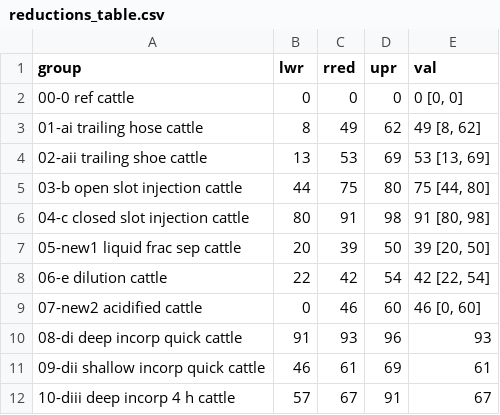
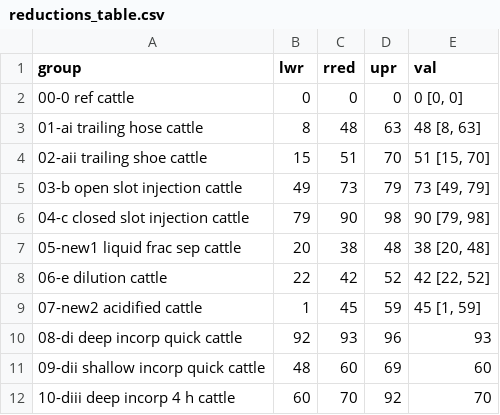
Before and after one commit to AU-BCE-EE/GD-NH3, a CSV file: chapter_7/reductions-ALFAM2/output/reductions_table.csv, drawn as a sheet; only a part is shown; the diff covers the shown part only.

```diff
--- a/chapter_7/reductions-ALFAM2/output/reductions_table.csv
+++ b/chapter_7/reductions-ALFAM2/output/reductions_table.csv
@@ -2,11 +2,11 @@ group,lwr,rred,upr,val
 00-0 ref cattle,0,0,0,"0 [0, 0]"
-01-ai trailing hose cattle,8,49,62,"49 [8, 62]"
-02-aii trailing shoe cattle,13,53,69,"53 [13, 69]"
-03-b open slot injection cattle,44,75,80,"75 [44, 80]"
-04-c closed slot injection cattle,80,91,98,"91 [80, 98]"
-05-new1 liquid frac sep cattle,20,39,50,"39 [20, 50]"
-06-e dilution cattle,22,42,54,"42 [22, 54]"
-07-new2 acidified cattle,0,46,60,"46 [0, 60]"
-08-di deep incorp quick cattle,91,93,96,93
-09-dii shallow incorp quick cattle,46,61,69,61
-10-diii deep incorp 4 h cattle,57,67,91,67
+01-ai trailing hose cattle,8,48,63,"48 [8, 63]"
+02-aii trailing shoe cattle,15,51,70,"51 [15, 70]"
+03-b open slot injection cattle,49,73,79,"73 [49, 79]"
+04-c closed slot injection cattle,79,90,98,"90 [79, 98]"
+05-new1 liquid frac sep cattle,20,38,48,"38 [20, 48]"
+06-e dilution cattle,22,42,52,"42 [22, 52]"
+07-new2 acidified cattle,1,45,59,"45 [1, 59]"
+08-di deep incorp quick cattle,92,93,96,93
+09-dii shallow incorp quick cattle,48,60,69,60
+10-diii deep incorp 4 h cattle,60,70,92,70
```
Also changed, not shown: 17 edited cells elsewhere in this file, chapter_7/reductions-ALFAM2/inputs/inputs.csv, chapter_7/reductions-ALFAM2/output/predictions.csv, 4 other files.
